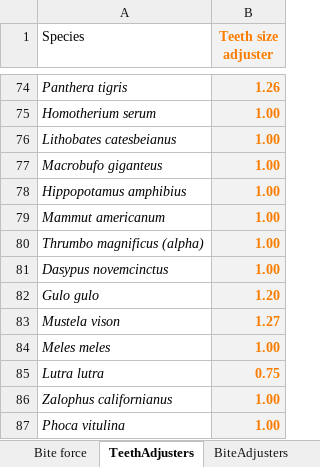
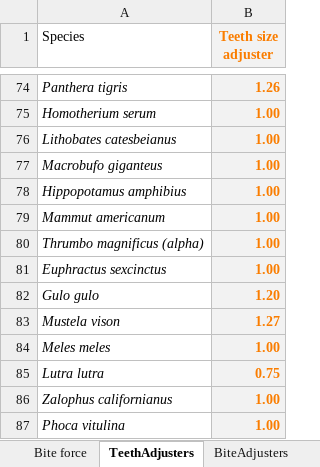
Before and after one commit to AbobaShark/ZoologyMod-Framework-For-Rimworld, an Excel workbook: checker/Calculations.xlsx, sheet TeethAdjusters, drawn as a sheet; only a part is shown, gaps mark what is left out; values as stored, in another font and other column widths than the file's, no borders; the diff covers the shown part only; the diff names each change by its address in the sheet, - before the commit and + after, or states it on an @@ line.

```diff
--- a/checker/Calculations.xlsx (sheet TeethAdjusters)
+++ b/checker/Calculations.xlsx (sheet TeethAdjusters)
-A81 (Species): Dasypus novemcinctus
+A81 (Species): Euphractus sexcinctus
```
Also changed, not shown: 163 added rows elsewhere in this sheet, sheet BiteAdjusters, 6 other files.
